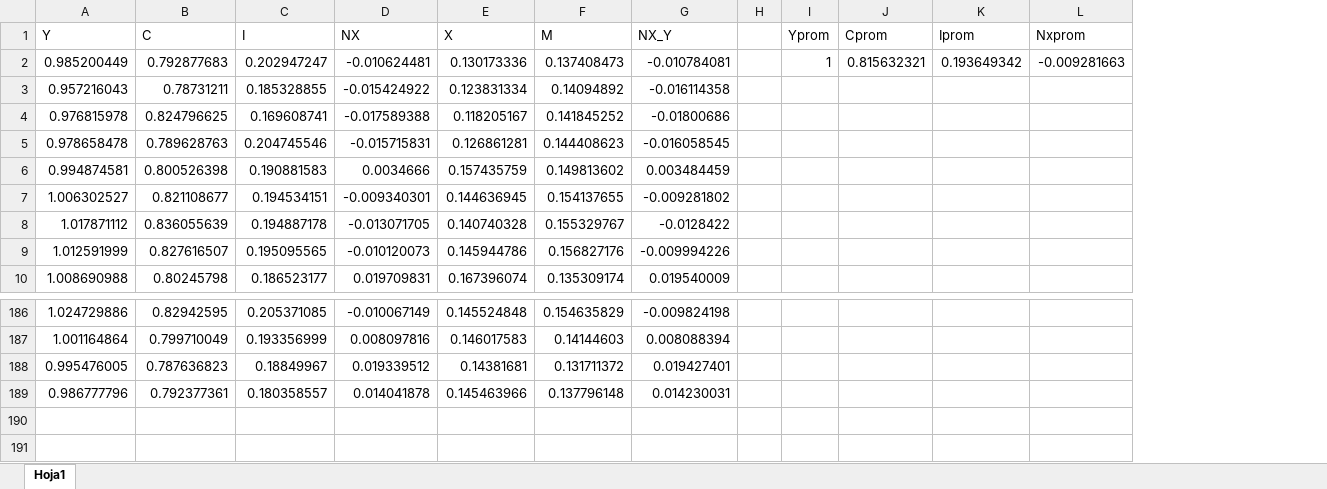
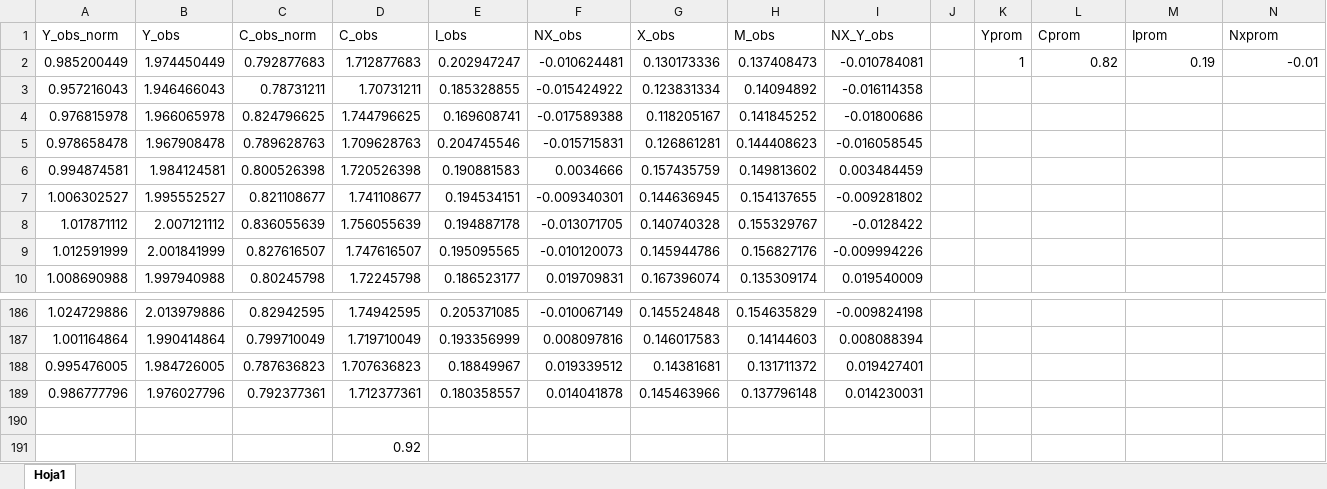
Before and after one commit to jarincong98/CAEP, an Excel workbook: 04_RBC+Prices+MP/Datos/DataCOL.xlsx, sheet Hoja1, drawn as a sheet; only a part is shown, gaps mark what is left out; values as stored, in another font and other column widths than the file's, no borders; removed rows and columns are numbered as before the commit, all else as after; the diff names each change by its address in the sheet, - before the commit and + after, or states it on an @@ line.

```diff
--- a/04_RBC+Prices+MP/Datos/DataCOL.xlsx (sheet Hoja1)
+++ b/04_RBC+Prices+MP/Datos/DataCOL.xlsx (sheet Hoja1)
+column B, rows 2-10: 1.974450449 | 1.946466043 | 1.966065978 | 1.967908478 | 1.984124581 | 1.995552527 | 2.007121112 | 2.001841999 | 1.997940988; rows 186-189: 2.013979886 | 1.990414864 | 1.984726005 | 1.976027796
+column D, rows 2-10: 1.712877683 | 1.70731211 | 1.744796625 | 1.709628763 | 1.720526398 | 1.741108677 | 1.756055639 | 1.747616507 | 1.72245798; rows 186-189: 1.74942595 | 1.719710049 | 1.707636823 | 1.712377361
-row 1: Y | C | I | NX | X | M | NX_Y |  | Yprom | Cprom | Iprom | Nxprom
+row 1: Y_obs_norm | Y_obs | C_obs_norm | C_obs | I_obs | NX_obs | X_obs | M_obs | NX_Y_obs |  | Yprom | Cprom | Iprom | Nxprom
-L2: 0.815632321
+L2: 0.82
-M2: 0.193649342
+M2: 0.19
-N2: -0.009281663
+N2: -0.01
+row 190: (empty)
+row 191:  |  |  | 0.92
```
Also changed, not shown: formulas that keep their value, 43 other files.
